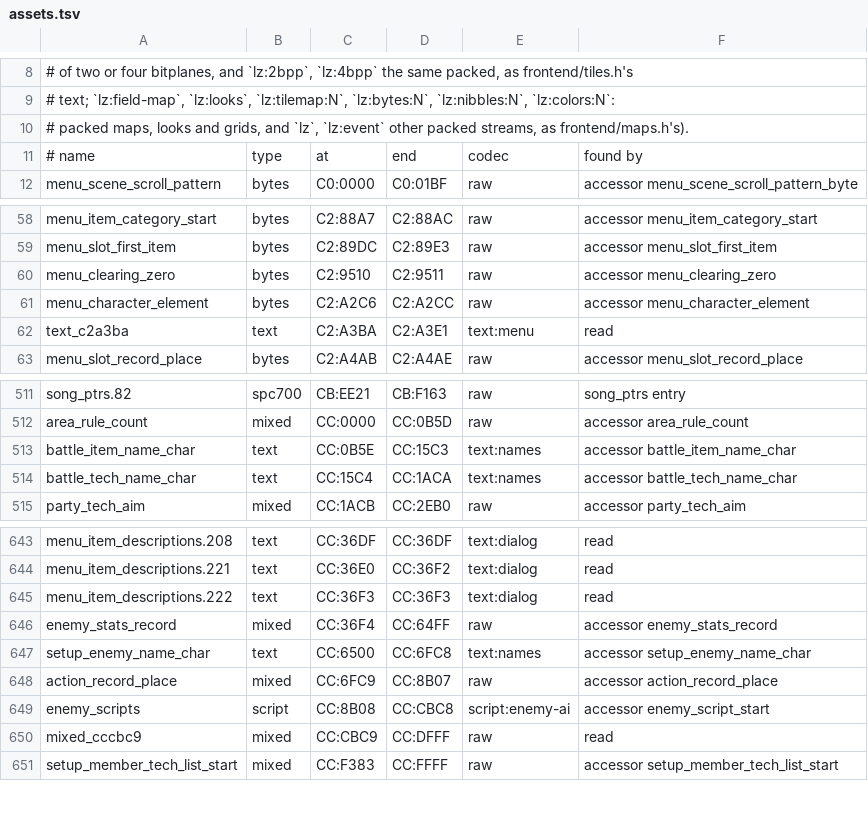
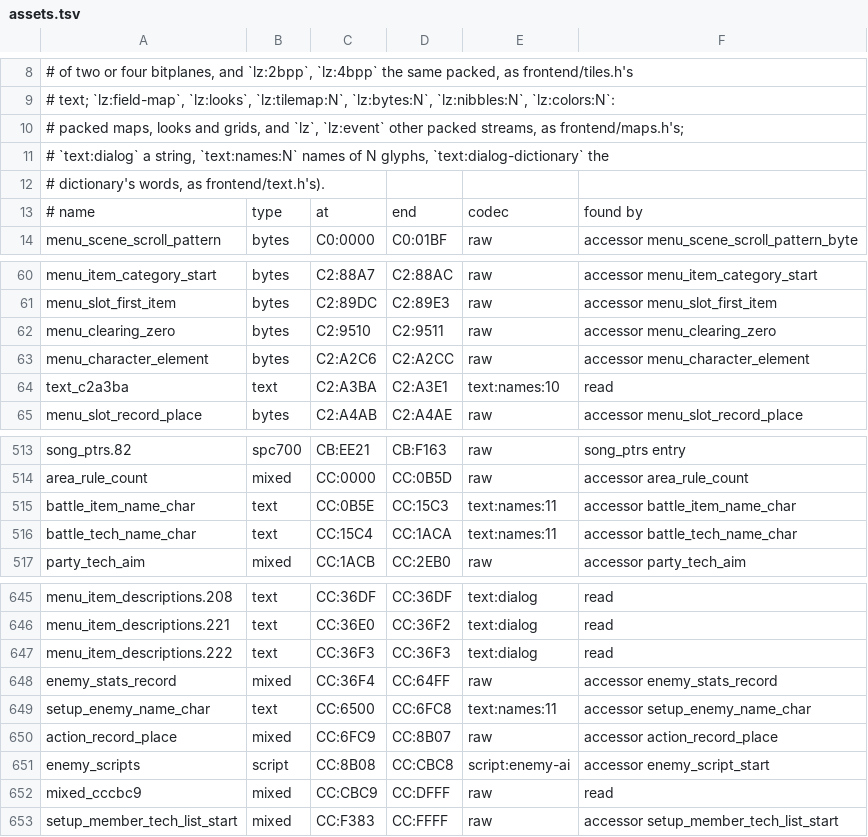
Before and after one commit to zdiemer/chrono-trigger-reimplemented, a TSV file: re/assets.tsv, drawn as a sheet; only a part is shown, gaps mark what is left out.

Commit message:
Decode the game's text: strings, names and the dictionary
A text kind (frontend/text.c, <pack>.text) writes each string as it reads:
glyphs as letters and signs, the dictionary's words in angle brackets by
their glyphs, control codes by name in braces and any other byte in hex;
names in quotes; the dictionary a word a line in the order it is kept.
Every text resource of the cartridge reads back as its bytes, and an edited
line of dialog shows in the game. The store beneath a text is asked once a
resource. The names' codecs say their width (text:names:11, :10).

```diff
--- a/re/assets.tsv
+++ b/re/assets.tsv
@@ -9,3 +9,5 @@
 # text; `lz:field-map`, `lz:looks`, `lz:tilemap:N`, `lz:bytes:N`, `lz:nibbles:N`, `lz:colors:N`:
-# packed maps, looks and grids, and `lz`, `lz:event` other packed streams, as frontend/maps.h's).
+# packed maps, looks and grids, and `lz`, `lz:event` other packed streams, as frontend/maps.h's;
+# `text:dialog` a string, `text:names:N` names of N glyphs, `text:dialog-dictionary` the
+# dictionary's words, as frontend/text.h's).
 # name	type	at	end	codec	found by
@@ -61,3 +63,3 @@ menu_clearing_zero	bytes	C2:9510	C2:9511	raw	accessor menu_clearing_zero
 menu_character_element	bytes	C2:A2C6	C2:A2CC	raw	accessor menu_character_element
-text_c2a3ba	text	C2:A3BA	C2:A3E1	text:menu	read
+text_c2a3ba	text	C2:A3BA	C2:A3E1	text:names:10	read
 menu_slot_record_place	bytes	C2:A4AB	C2:A4AE	raw	accessor menu_slot_record_place
@@ -512,4 +514,4 @@ song_ptrs.82	spc700	CB:EE21	CB:F163	raw	song_ptrs entry
 area_rule_count	mixed	CC:0000	CC:0B5D	raw	accessor area_rule_count
-battle_item_name_char	text	CC:0B5E	CC:15C3	text:names	accessor battle_item_name_char
-battle_tech_name_char	text	CC:15C4	CC:1ACA	text:names	accessor battle_tech_name_char
+battle_item_name_char	text	CC:0B5E	CC:15C3	text:names:11	accessor battle_item_name_char
+battle_tech_name_char	text	CC:15C4	CC:1ACA	text:names:11	accessor battle_tech_name_char
 party_tech_aim	mixed	CC:1ACB	CC:2EB0	raw	accessor party_tech_aim
@@ -646,3 +648,3 @@ menu_item_descriptions.222	text	CC:36F3	CC:36F3	text:dialog	read
 enemy_stats_record	mixed	CC:36F4	CC:64FF	raw	accessor enemy_stats_record
-setup_enemy_name_char	text	CC:6500	CC:6FC8	text:names	accessor setup_enemy_name_char
+setup_enemy_name_char	text	CC:6500	CC:6FC8	text:names:11	accessor setup_enemy_name_char
 action_record_place	mixed	CC:6FC9	CC:8B07	raw	accessor action_record_place
```
Also changed, not shown: 11 other files.
